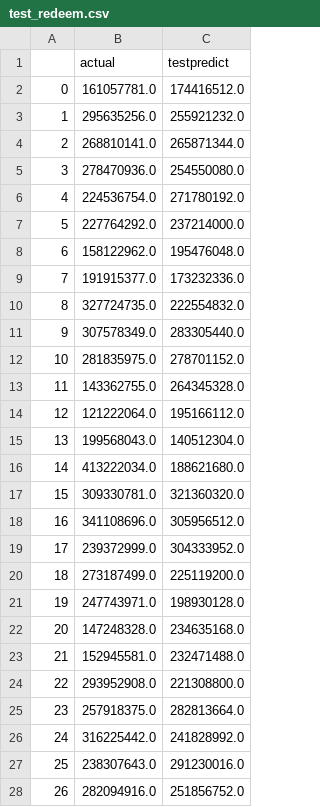
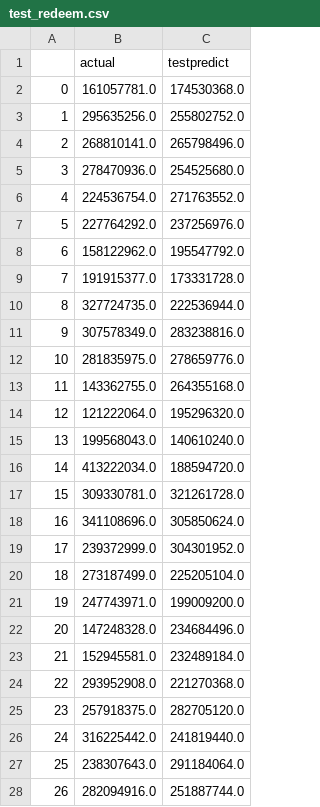
Before and after one commit to mungerism/YuEbaoPrediction, a CSV file: LSTM_prediction/test_redeem.csv, drawn as a sheet; only a part is shown; the diff covers the shown part only.

```diff
--- a/LSTM_prediction/test_redeem.csv
+++ b/LSTM_prediction/test_redeem.csv
@@ -1,28 +1,28 @@
 ,actual,testpredict
-0,161057781.0,174416512.0
-1,295635256.0,255921232.0
-2,268810141.0,265871344.0
-3,278470936.0,254550080.0
-4,224536754.0,271780192.0
-5,227764292.0,237214000.0
-6,158122962.0,195476048.0
-7,191915377.0,173232336.0
-8,327724735.0,222554832.0
-9,307578349.0,283305440.0
-10,281835975.0,278701152.0
-11,143362755.0,264345328.0
-12,121222064.0,195166112.0
-13,199568043.0,140512304.0
-14,413222034.0,188621680.0
-15,309330781.0,321360320.0
-16,341108696.0,305956512.0
-17,239372999.0,304333952.0
-18,273187499.0,225119200.0
-19,247743971.0,198930128.0
-20,147248328.0,234635168.0
-21,152945581.0,232471488.0
-22,293952908.0,221308800.0
-23,257918375.0,282813664.0
-24,316225442.0,241828992.0
-25,238307643.0,291230016.0
-26,282094916.0,251856752.0
+0,161057781.0,174530368.0
+1,295635256.0,255802752.0
+2,268810141.0,265798496.0
+3,278470936.0,254525680.0
+4,224536754.0,271763552.0
+5,227764292.0,237256976.0
+6,158122962.0,195547792.0
+7,191915377.0,173331728.0
+8,327724735.0,222536944.0
+9,307578349.0,283238816.0
+10,281835975.0,278659776.0
+11,143362755.0,264355168.0
+12,121222064.0,195296320.0
+13,199568043.0,140610240.0
+14,413222034.0,188594720.0
+15,309330781.0,321261728.0
+16,341108696.0,305850624.0
+17,239372999.0,304301952.0
+18,273187499.0,225205104.0
+19,247743971.0,199009200.0
+20,147248328.0,234684496.0
+21,152945581.0,232489184.0
+22,293952908.0,221270368.0
+23,257918375.0,282705120.0
+24,316225442.0,241819440.0
+25,238307643.0,291184064.0
+26,282094916.0,251887744.0
```
Also changed, not shown: 106 edited cells elsewhere in this file, LSTM_prediction/train_redeem.csv, 14 other files.
